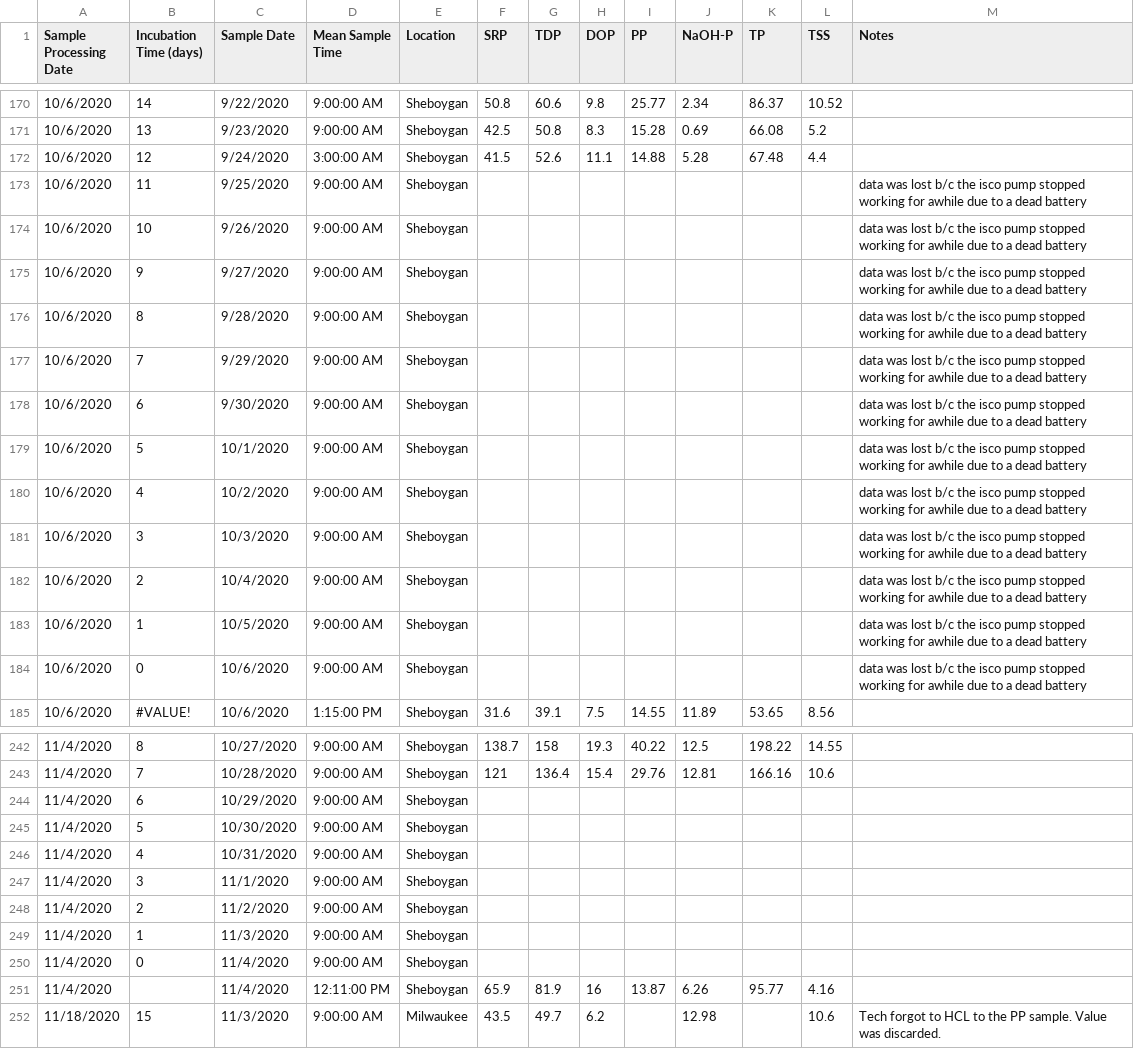
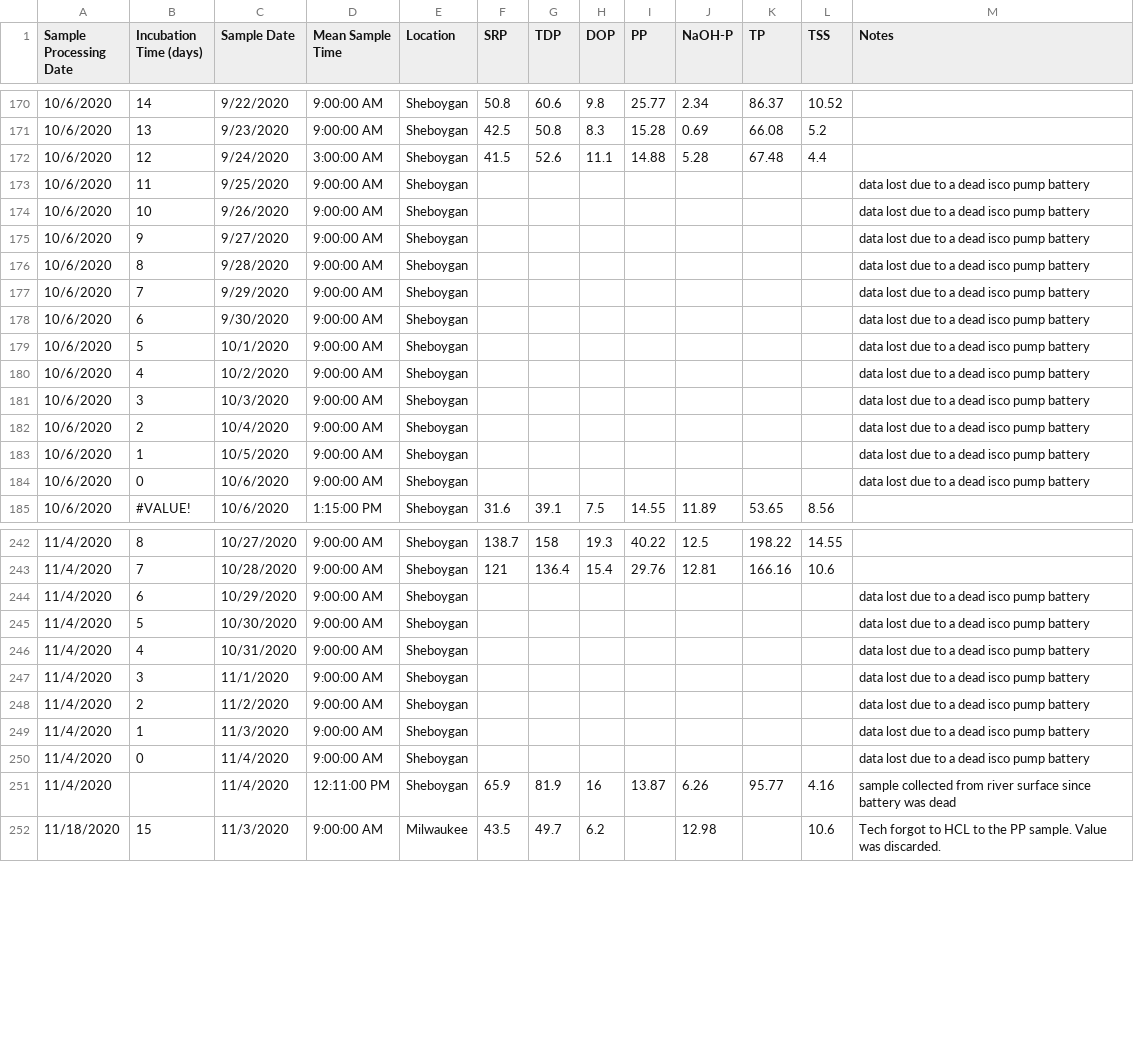
Before and after one commit to natevanee/Limno-Explorer, a CSV file: NVE Thesis 2020 ISCO Data.csv, drawn as a sheet; only a part is shown, gaps mark what is left out.

Commit message:
Add files via upload

```diff
--- a/NVE Thesis 2020 ISCO Data.csv
+++ b/NVE Thesis 2020 ISCO Data.csv
@@ -172,14 +172,14 @@ Sample Processing Date,Incubation Time (days),Sample Date,Mean Sample Time,Locat
 10/6/2020,12,9/24/2020,3:00:00 AM,Sheboygan,41.5,52.6,11.1,14.88,5.28,67.48,4.4,
-10/6/2020,11,9/25/2020,9:00:00 AM,Sheboygan,,,,,,,,data was lost b/c the isco pump stopped working for awhile due to a dead battery
-10/6/2020,10,9/26/2020,9:00:00 AM,Sheboygan,,,,,,,,data was lost b/c the isco pump stopped working for awhile due to a dead battery
-10/6/2020,9,9/27/2020,9:00:00 AM,Sheboygan,,,,,,,,data was lost b/c the isco pump stopped working for awhile due to a dead battery
-10/6/2020,8,9/28/2020,9:00:00 AM,Sheboygan,,,,,,,,data was lost b/c the isco pump stopped working for awhile due to a dead battery
-10/6/2020,7,9/29/2020,9:00:00 AM,Sheboygan,,,,,,,,data was lost b/c the isco pump stopped working for awhile due to a dead battery
-10/6/2020,6,9/30/2020,9:00:00 AM,Sheboygan,,,,,,,,data was lost b/c the isco pump stopped working for awhile due to a dead battery
-10/6/2020,5,10/1/2020,9:00:00 AM,Sheboygan,,,,,,,,data was lost b/c the isco pump stopped working for awhile due to a dead battery
-10/6/2020,4,10/2/2020,9:00:00 AM,Sheboygan,,,,,,,,data was lost b/c the isco pump stopped working for awhile due to a dead battery
-10/6/2020,3,10/3/2020,9:00:00 AM,Sheboygan,,,,,,,,data was lost b/c the isco pump stopped working for awhile due to a dead battery
-10/6/2020,2,10/4/2020,9:00:00 AM,Sheboygan,,,,,,,,data was lost b/c the isco pump stopped working for awhile due to a dead battery
-10/6/2020,1,10/5/2020,9:00:00 AM,Sheboygan,,,,,,,,data was lost b/c the isco pump stopped working for awhile due to a dead battery
-10/6/2020,0,10/6/2020,9:00:00 AM,Sheboygan,,,,,,,,data was lost b/c the isco pump stopped working for awhile due to a dead battery
+10/6/2020,11,9/25/2020,9:00:00 AM,Sheboygan,,,,,,,,data lost  due to a dead isco pump battery
+10/6/2020,10,9/26/2020,9:00:00 AM,Sheboygan,,,,,,,,data lost  due to a dead isco pump battery
+10/6/2020,9,9/27/2020,9:00:00 AM,Sheboygan,,,,,,,,data lost  due to a dead isco pump battery
+10/6/2020,8,9/28/2020,9:00:00 AM,Sheboygan,,,,,,,,data lost  due to a dead isco pump battery
+10/6/2020,7,9/29/2020,9:00:00 AM,Sheboygan,,,,,,,,data lost  due to a dead isco pump battery
+10/6/2020,6,9/30/2020,9:00:00 AM,Sheboygan,,,,,,,,data lost  due to a dead isco pump battery
+10/6/2020,5,10/1/2020,9:00:00 AM,Sheboygan,,,,,,,,data lost  due to a dead isco pump battery
+10/6/2020,4,10/2/2020,9:00:00 AM,Sheboygan,,,,,,,,data lost  due to a dead isco pump battery
+10/6/2020,3,10/3/2020,9:00:00 AM,Sheboygan,,,,,,,,data lost  due to a dead isco pump battery
+10/6/2020,2,10/4/2020,9:00:00 AM,Sheboygan,,,,,,,,data lost  due to a dead isco pump battery
+10/6/2020,1,10/5/2020,9:00:00 AM,Sheboygan,,,,,,,,data lost  due to a dead isco pump battery
+10/6/2020,0,10/6/2020,9:00:00 AM,Sheboygan,,,,,,,,data lost  due to a dead isco pump battery
 10/6/2020,#VALUE!,10/6/2020,1:15:00 PM,Sheboygan,31.6,39.1,7.5,14.55,11.89,53.65,8.56,
@@ -243,10 +243,10 @@ Sample Processing Date,Incubation Time (days),Sample Date,Mean Sample Time,Locat
 11/4/2020,7,10/28/2020,9:00:00 AM,Sheboygan,121,136.4,15.4,29.76,12.81,166.16,10.6,
-11/4/2020,6,10/29/2020,9:00:00 AM,Sheboygan,,,,,,,,
-11/4/2020,5,10/30/2020,9:00:00 AM,Sheboygan,,,,,,,,
-11/4/2020,4,10/31/2020,9:00:00 AM,Sheboygan,,,,,,,,
-11/4/2020,3,11/1/2020,9:00:00 AM,Sheboygan,,,,,,,,
-11/4/2020,2,11/2/2020,9:00:00 AM,Sheboygan,,,,,,,,
-11/4/2020,1,11/3/2020,9:00:00 AM,Sheboygan,,,,,,,,
-11/4/2020,0,11/4/2020,9:00:00 AM,Sheboygan,,,,,,,,
-11/4/2020,,11/4/2020,12:11:00 PM,Sheboygan,65.9,81.9,16,13.87,6.26,95.77,4.16,
+11/4/2020,6,10/29/2020,9:00:00 AM,Sheboygan,,,,,,,,data lost  due to a dead isco pump battery
+11/4/2020,5,10/30/2020,9:00:00 AM,Sheboygan,,,,,,,,data lost  due to a dead isco pump battery
+11/4/2020,4,10/31/2020,9:00:00 AM,Sheboygan,,,,,,,,data lost  due to a dead isco pump battery
+11/4/2020,3,11/1/2020,9:00:00 AM,Sheboygan,,,,,,,,data lost  due to a dead isco pump battery
+11/4/2020,2,11/2/2020,9:00:00 AM,Sheboygan,,,,,,,,data lost  due to a dead isco pump battery
+11/4/2020,1,11/3/2020,9:00:00 AM,Sheboygan,,,,,,,,data lost  due to a dead isco pump battery
+11/4/2020,0,11/4/2020,9:00:00 AM,Sheboygan,,,,,,,,data lost  due to a dead isco pump battery
+11/4/2020,,11/4/2020,12:11:00 PM,Sheboygan,65.9,81.9,16,13.87,6.26,95.77,4.16,sample collected from river surface since battery was dead
 11/18/2020,15,11/3/2020,9:00:00 AM,Milwaukee,43.5,49.7,6.2,,12.98,,10.6,Tech forgot to HCL to the PP sample. Value was discarded.
```
